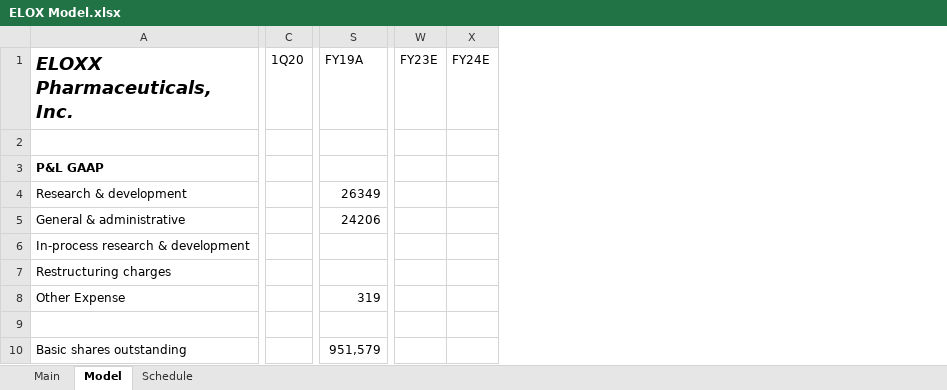
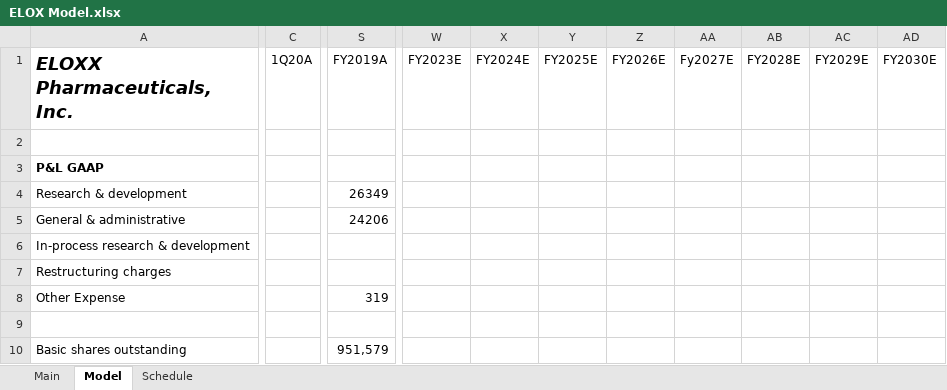
Before and after one commit to evandomingos/Models, an Excel workbook: ELOX Model.xlsx, sheet Model, drawn as a sheet; only a part is shown, gaps mark what is left out; values as stored, in another font and other column widths than the file's, no borders; removed rows and columns are numbered as before the commit, all else as after; the diff covers the shown part only; the diff names each change by its address in the sheet, - before the commit and + after, or states it on an @@ line.

Commit message:
Update ELOX Model.xlsx

```diff
--- a/ELOX Model.xlsx (sheet Model)
+++ b/ELOX Model.xlsx (sheet Model)
-column C (1Q20), empty
+column C (1Q20A), empty
-column W (FY23E), empty
-column X (FY24E), empty
+column W (FY2023E), empty
+column X (FY2024E), empty
+column Y (FY2025E), empty
+column Z (FY2026E), empty
+column AA (Fy2027E), empty
+column AB (FY2028E), empty
+column AC (FY2029E), empty
+column AD (FY2030E), empty
-S1: FY19A
+S1: FY2019A
```
Also changed, not shown: 3 edited cells elsewhere in this sheet.
